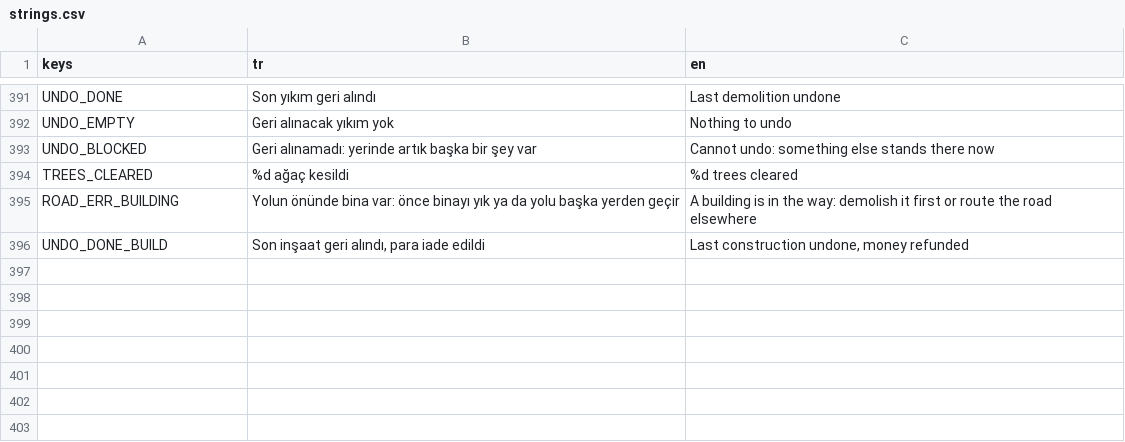
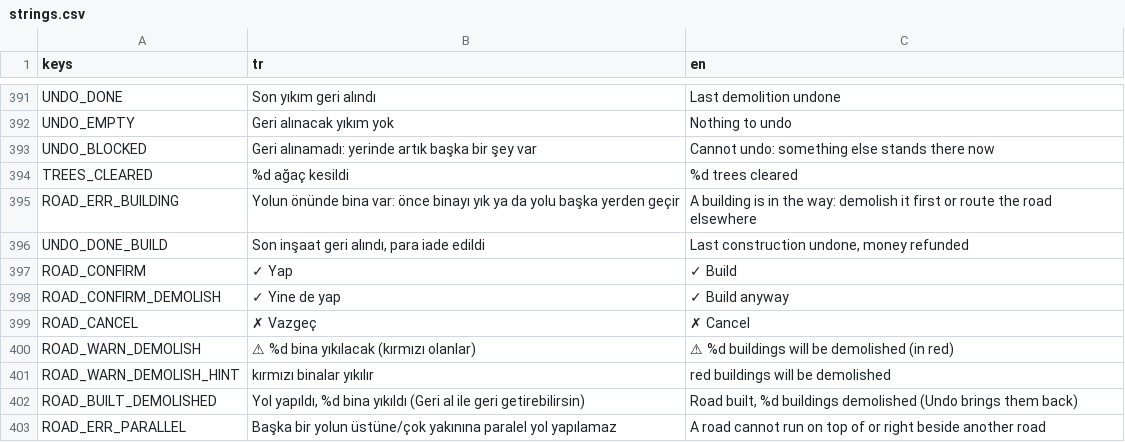
Before and after one commit to hasanali6/hasanali6.github.io, a CSV file: citysim/locale/strings.csv, drawn as a sheet; only a part is shown, gaps mark what is left out; the diff names each change by its address in the sheet, - before the commit and + after, or states it on an @@ line.

```diff
--- a/citysim/locale/strings.csv
+++ b/citysim/locale/strings.csv
+row 397: ROAD_CONFIRM | ✓ Yap | ✓ Build
+row 398: ROAD_CONFIRM_DEMOLISH | ✓ Yine de yap | ✓ Build anyway
+row 399: ROAD_CANCEL | ✗ Vazgeç | ✗ Cancel
+row 400: ROAD_WARN_DEMOLISH | ⚠ %d bina yıkılacak (kırmızı olanlar) | ⚠ %d buildings will be demolished (in red)
+row 401: ROAD_WARN_DEMOLISH_HINT | kırmızı binalar yıkılır | red buildings will be demolished
+row 402: ROAD_BUILT_DEMOLISHED | Yol yapıldı, %d bina yıkıldı (Geri al ile geri getirebilirsin) | Road built, %d buildings demolished (Undo brings them back)
+row 403: ROAD_ERR_PARALLEL | Başka bir yolun üstüne/çok yakınına paralel yol yapılamaz | A road cannot run on top of or right beside another road
```
Also changed, not shown: 12 other files.
